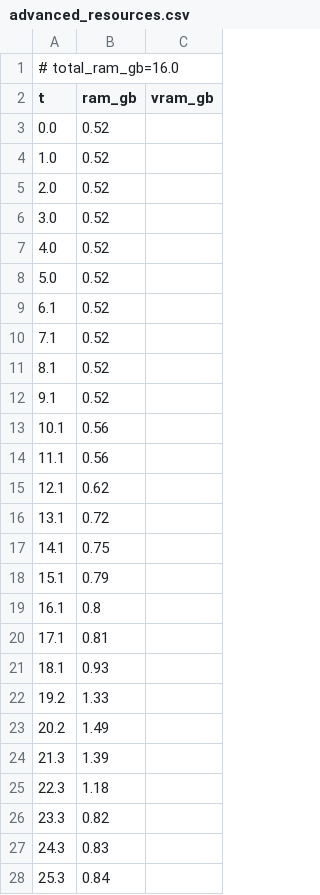
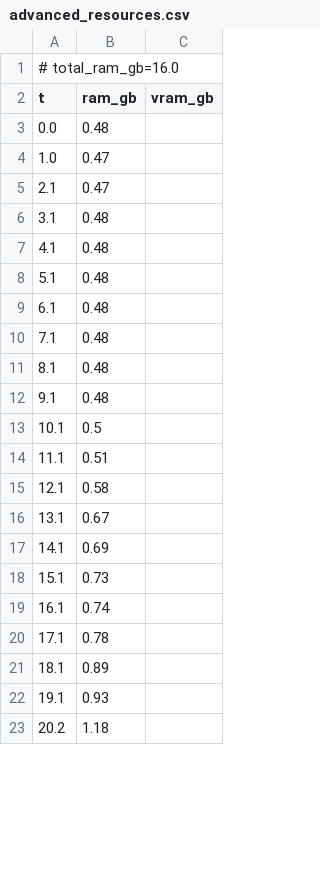
Before and after one commit to PozzettiAndrea/ComfyUI-DepthAnythingV3, a CSV file: dev/windows-cpu/logs/advanced_resources.csv, drawn as a sheet; only a part is shown; the diff covers the shown part only.

Commit message:
Update dev/windows-cpu

```diff
--- a/dev/windows-cpu/logs/advanced_resources.csv
+++ b/dev/windows-cpu/logs/advanced_resources.csv
@@ -2,27 +2,22 @@
 t,ram_gb,vram_gb
-0.0,0.52,
-1.0,0.52,
-2.0,0.52,
-3.0,0.52,
-4.0,0.52,
-5.0,0.52,
-6.1,0.52,
-7.1,0.52,
-8.1,0.52,
-9.1,0.52,
-10.1,0.56,
-11.1,0.56,
-12.1,0.62,
-13.1,0.72,
-14.1,0.75,
-15.1,0.79,
-16.1,0.8,
-17.1,0.81,
-18.1,0.93,
-19.2,1.33,
-20.2,1.49,
-21.3,1.39,
-22.3,1.18,
-23.3,0.82,
-24.3,0.83,
-25.3,0.84,
+0.0,0.48,
+1.0,0.47,
+2.1,0.47,
+3.1,0.48,
+4.1,0.48,
+5.1,0.48,
+6.1,0.48,
+7.1,0.48,
+8.1,0.48,
+9.1,0.48,
+10.1,0.5,
+11.1,0.51,
+12.1,0.58,
+13.1,0.67,
+14.1,0.69,
+15.1,0.73,
+16.1,0.74,
+17.1,0.78,
+18.1,0.89,
+19.1,0.93,
+20.2,1.18,
```
Also changed, not shown: 24 added rows and 7 removed rows elsewhere in this file, 29 other files.
